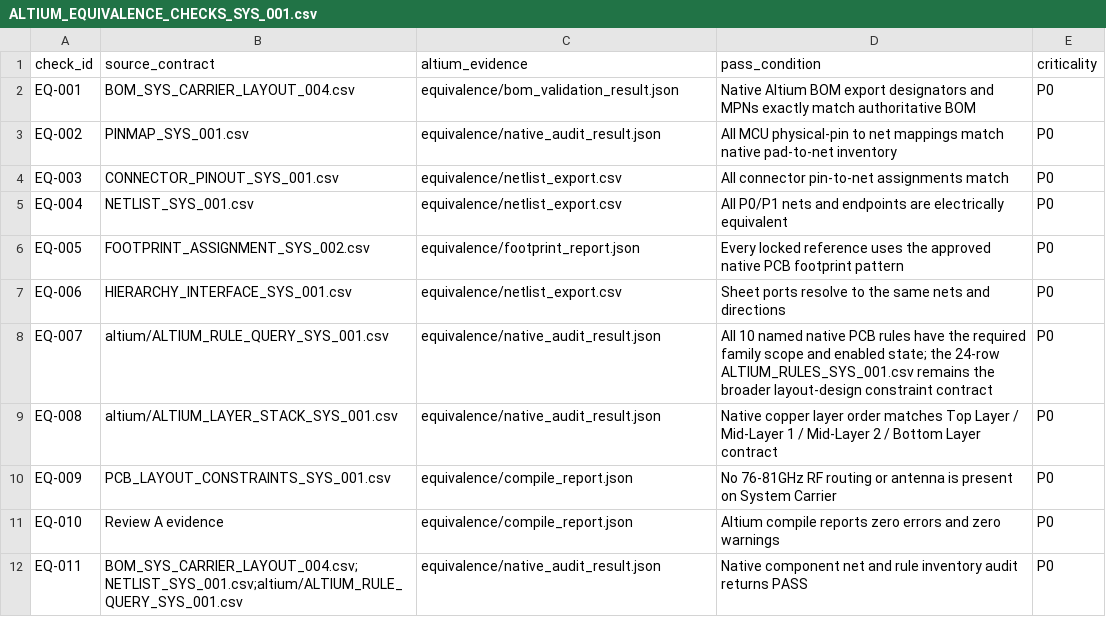
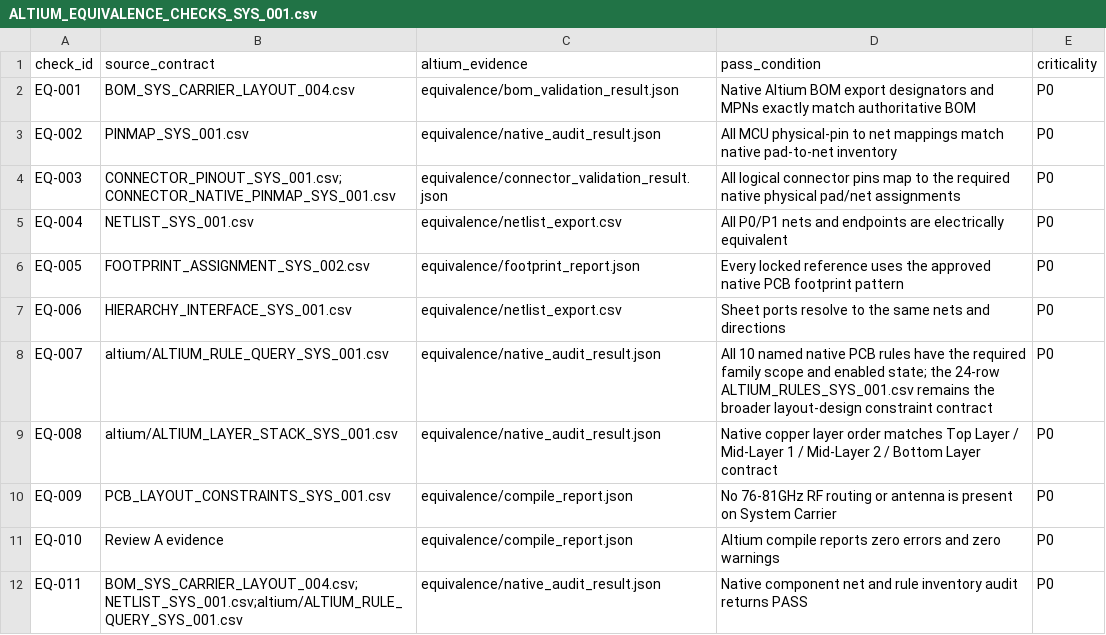
Before and after one commit to skif-ops/RLS_Head, a CSV file: hardware/system_carrier/altium/ALTIUM_EQUIVALENCE_CHECKS_SYS_001.csv, drawn as a sheet.

Commit message:
altium: map connector equivalence to validated native evidence

```diff
--- a/hardware/system_carrier/altium/ALTIUM_EQUIVALENCE_CHECKS_SYS_001.csv
+++ b/hardware/system_carrier/altium/ALTIUM_EQUIVALENCE_CHECKS_SYS_001.csv
@@ -3,3 +3,3 @@ EQ-001,BOM_SYS_CARRIER_LAYOUT_004.csv,equivalence/bom_validation_result.json,Nat
 EQ-002,PINMAP_SYS_001.csv,equivalence/native_audit_result.json,All MCU physical-pin to net mappings match native pad-to-net inventory,P0
-EQ-003,CONNECTOR_PINOUT_SYS_001.csv,equivalence/netlist_export.csv,All connector pin-to-net assignments match,P0
+EQ-003,"CONNECTOR_PINOUT_SYS_001.csv;CONNECTOR_NATIVE_PINMAP_SYS_001.csv",equivalence/connector_validation_result.json,All logical connector pins map to the required native physical pad/net assignments,P0
 EQ-004,NETLIST_SYS_001.csv,equivalence/netlist_export.csv,All P0/P1 nets and endpoints are electrically equivalent,P0
```
